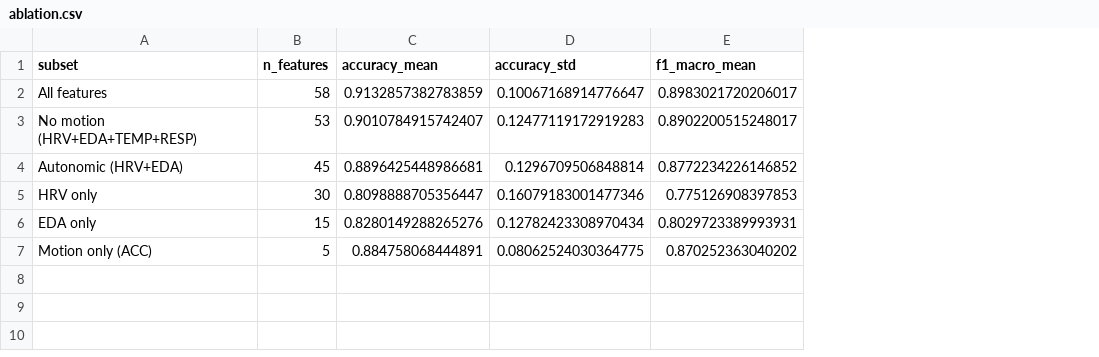
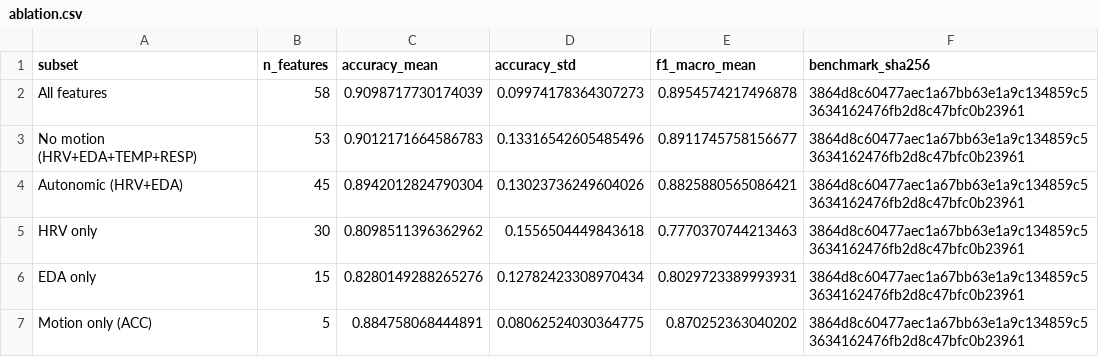
Before and after one commit to urmeo/CalmSense, a CSV file: outputs/results/ablation.csv, drawn as a sheet; the diff names each change by its address in the sheet, - before the commit and + after, or states it on an @@ line.

Commit message:
updated results

```diff
--- a/outputs/results/ablation.csv
+++ b/outputs/results/ablation.csv
+column F (benchmark_sha256), rows 2-7: all 3864d8c60477aec1a67bb63e1a9c134859c53634162476fb2d8c47bfc0b23961
-C2 (accuracy_mean): 0.9132857382783859
+C2 (accuracy_mean): 0.9098717730174039
-D2 (accuracy_std): 0.10067168914776647
+D2 (accuracy_std): 0.09974178364307273
-E2 (f1_macro_mean): 0.8983021720206017
+E2 (f1_macro_mean): 0.8954574217496878
-C3 (accuracy_mean): 0.9010784915742407
+C3 (accuracy_mean): 0.9012171664586783
-D3 (accuracy_std): 0.12477119172919283
+D3 (accuracy_std): 0.13316542605485496
-E3 (f1_macro_mean): 0.8902200515248017
+E3 (f1_macro_mean): 0.8911745758156677
-C4 (accuracy_mean): 0.8896425448986681
+C4 (accuracy_mean): 0.8942012824790304
-D4 (accuracy_std): 0.1296709506848814
+D4 (accuracy_std): 0.13023736249604026
-E4 (f1_macro_mean): 0.8772234226146852
+E4 (f1_macro_mean): 0.8825880565086421
-C5 (accuracy_mean): 0.8098888705356447
+C5 (accuracy_mean): 0.8098511396362962
-D5 (accuracy_std): 0.16079183001477346
+D5 (accuracy_std): 0.1556504449843618
-E5 (f1_macro_mean): 0.775126908397853
+E5 (f1_macro_mean): 0.7770370744213463
```
Also changed, not shown: outputs/results/binary_model_comparison.csv, outputs/results/binary_per_subject.csv, 32 other files.
